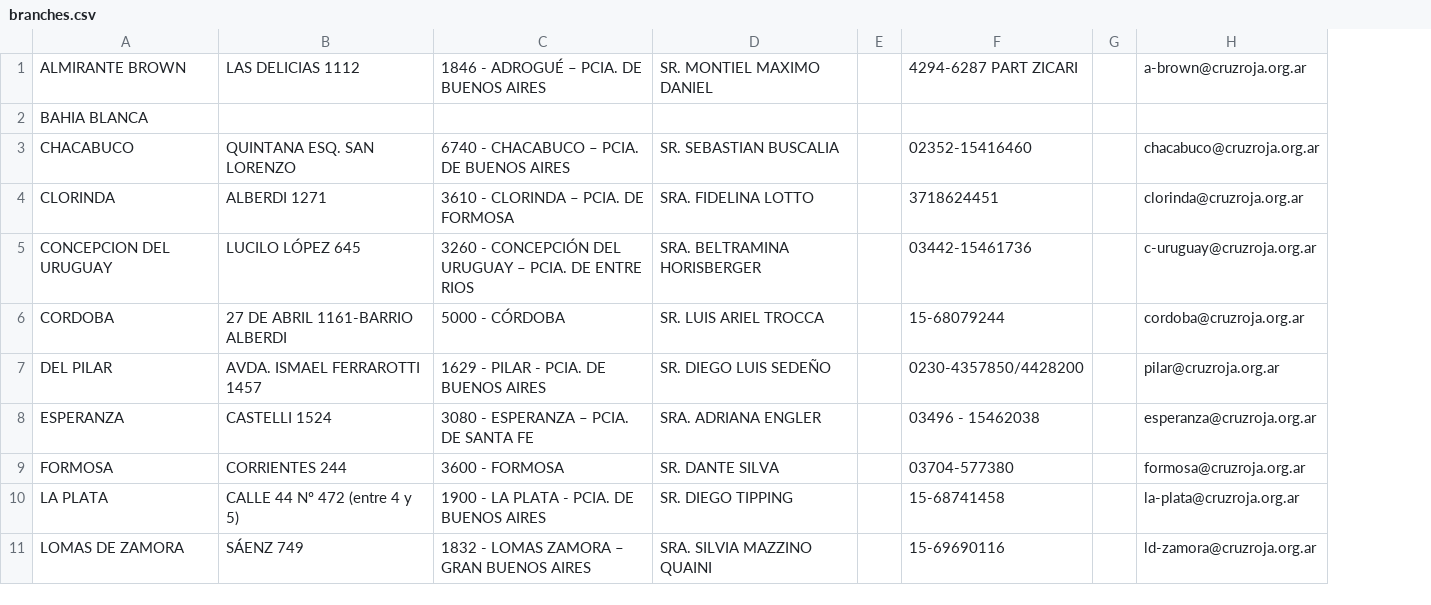
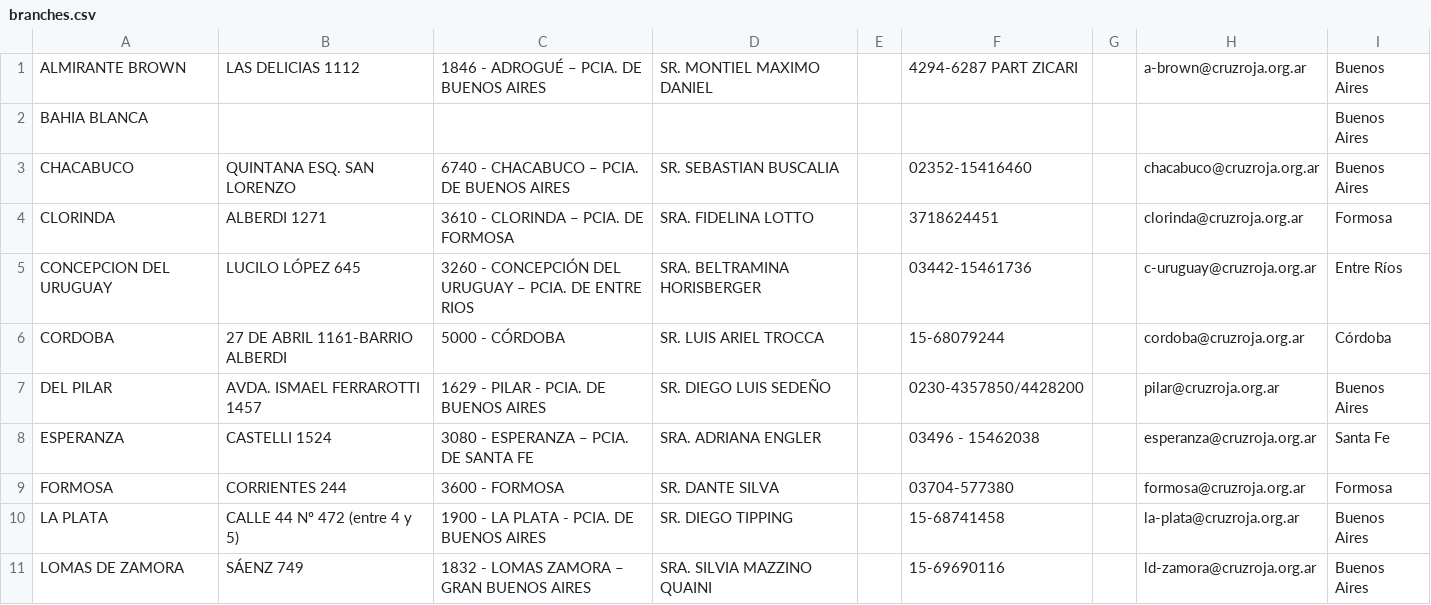
Before and after one commit to instedd/cruzroja-registro, a CSV file: priv/data/branches.csv, drawn as a sheet; only a part is shown; the diff names each change by its address in the sheet, - before the commit and + after, or states it on an @@ line.

Commit message:
For #68 branches now have a province field, and during registration the combo separates by province.

```diff
--- a/priv/data/branches.csv
+++ b/priv/data/branches.csv
+column I, rows 1-11: Buenos Aires | Buenos Aires | Buenos Aires | Formosa | Entre Ríos | Córdoba | Buenos Aires | Santa Fe | Formosa | Buenos Aires | Buenos Aires
```
Also changed, not shown: 6 other files.
